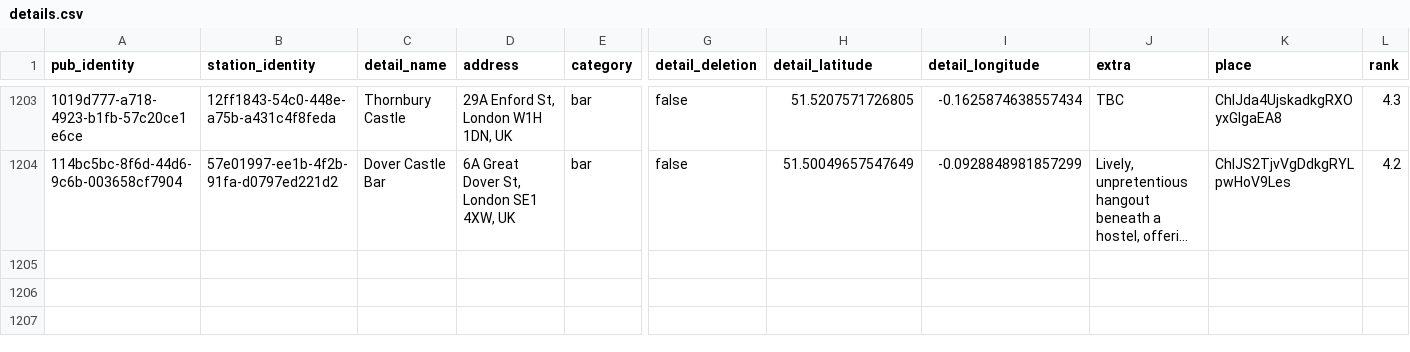
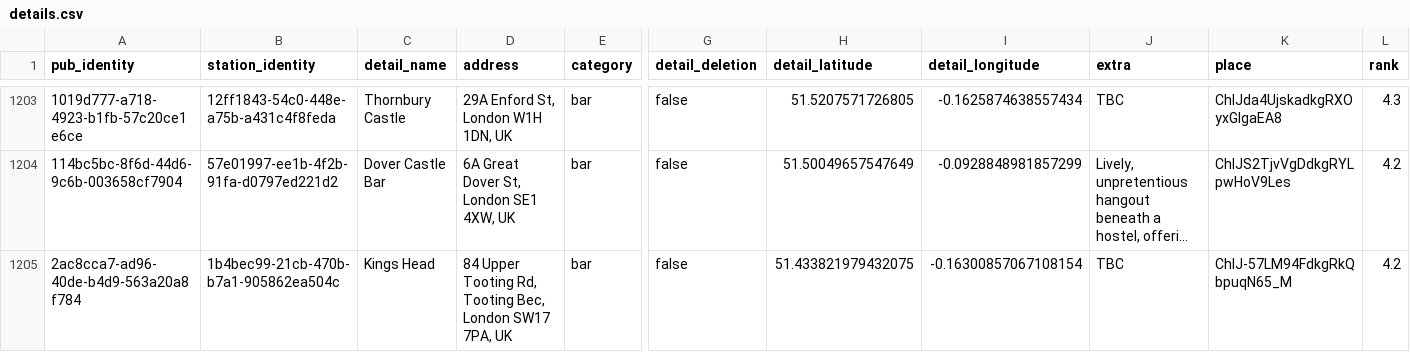
Before and after one commit to cartsmate/thepubpicker, a CSV file: files/details.csv, drawn as a sheet; only a part is shown, gaps mark what is left out; long unchanged cells end in …; rows hold the shown columns only; the diff names each change by its address in the sheet, - before the commit and + after, or states it on an @@ line.

```diff
--- a/files/details.csv
+++ b/files/details.csv
+row 1205: 2ac8cca7-ad96-40de-b4d9-563a20a8f784 | 1b4bec99-21cb-470b-b7a1-905862ea504c | Kings Head | 84 Upper Tooting Rd, Tooting Bec, London SW17 7PA, UK | bar | false | 51.433821979432075 | -0.16300857067108154 | TBC | ChIJ-57LM94FdkgRkQbpuqN65_M | 4.2
```
Also changed, not shown: files/diary.csv, files/reviews.csv, 1 other file.
